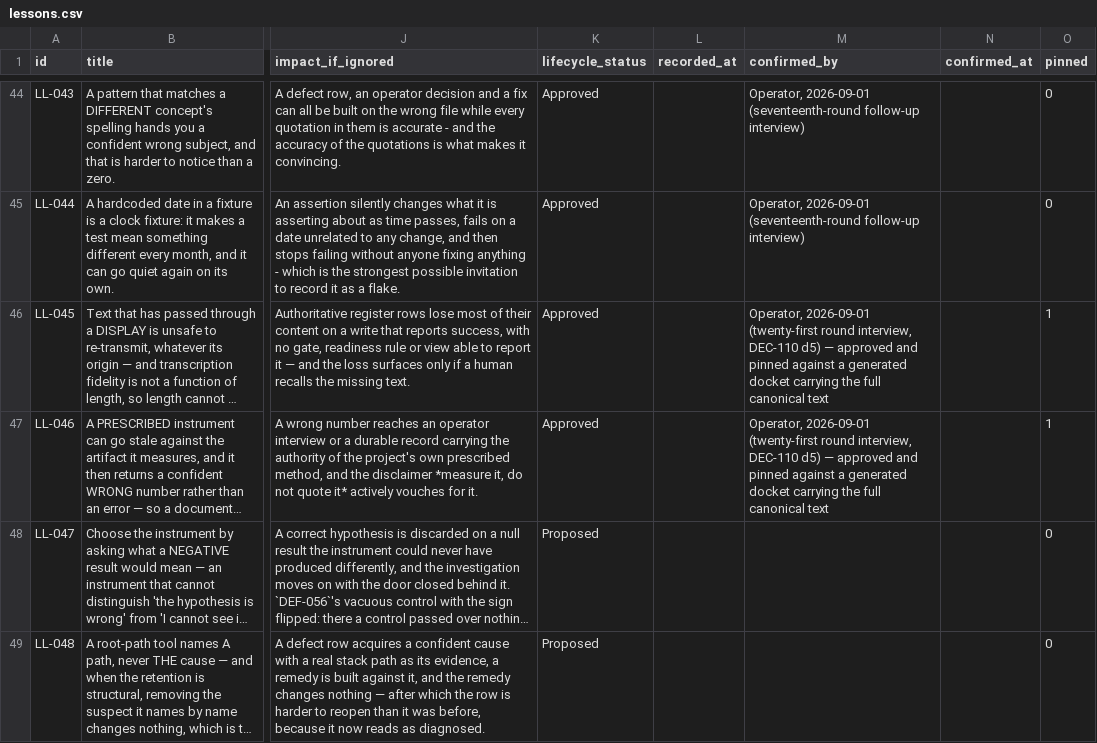
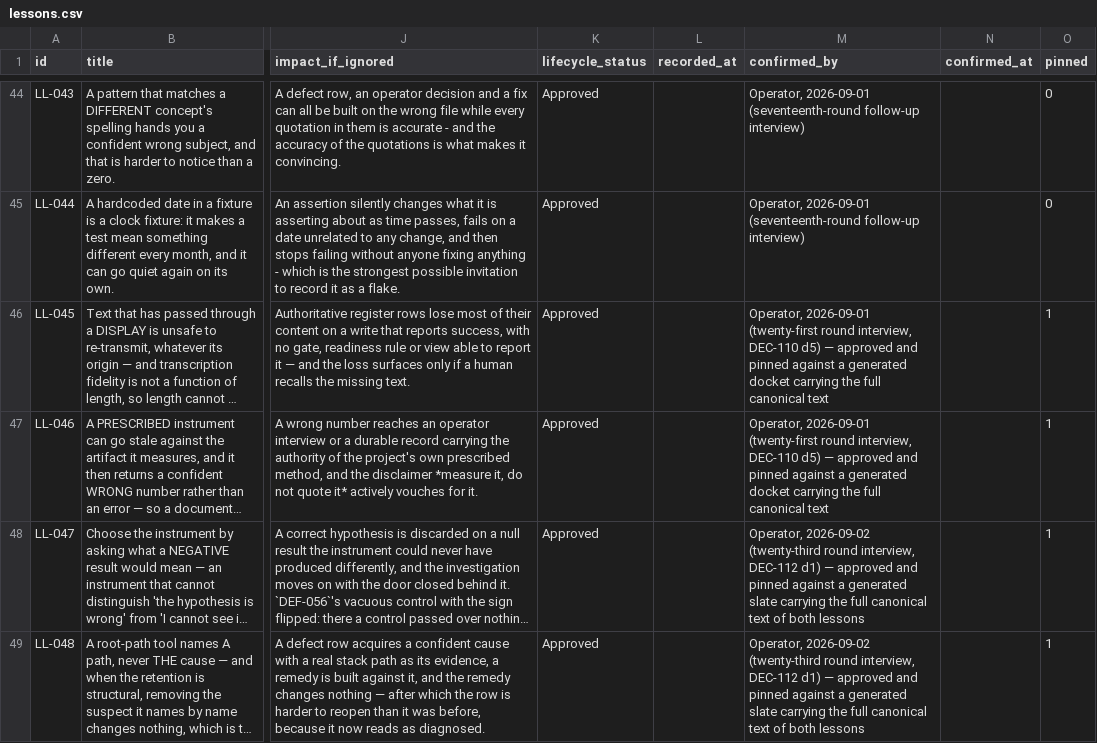
Before and after one commit to A-H-911/acmp, a CSV file: tamheed-package/csv/lessons.csv, drawn as a sheet; only a part is shown, gaps mark what is left out; long unchanged cells end in …; the diff names each change by its address in the sheet, - before the commit and + after, or states it on an @@ line.

```diff
--- a/tamheed-package/csv/lessons.csv
+++ b/tamheed-package/csv/lessons.csv
-K48:K49 (lifecycle_status): Proposed
+K48:K49 (lifecycle_status): Approved
-M48:M49 (confirmed_by): (empty)
+M48:M49 (confirmed_by): Operator, 2026-09-02 (twenty-third round interview, DEC-112 d1) — approved and pinned against a generated slate carrying the full canonical text of both lessons
-O48:O49 (pinned): 0
+O48:O49 (pinned): 1
```
Also changed, not shown: tamheed-package/csv/deferred_work.csv, tamheed-package/csv/trace_edges.csv, 9 other files.
